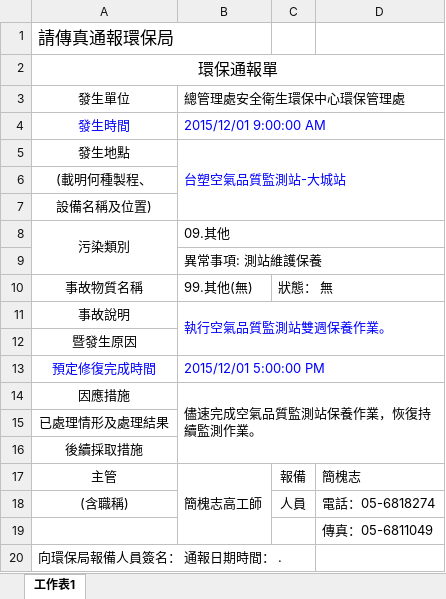
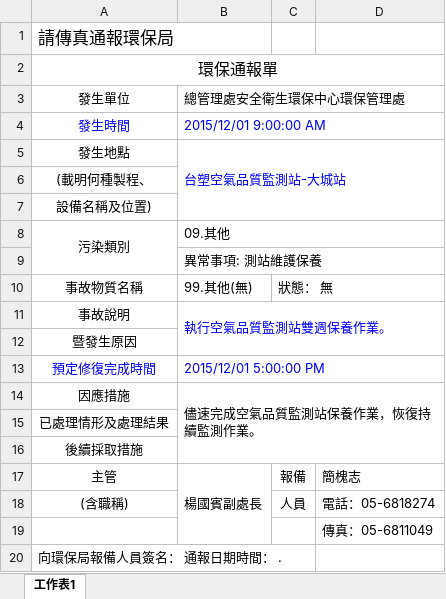
Before and after one commit to karateboy/AQM, an Excel workbook: report_template/epb.xlsx, sheet 工作表1, drawn as a sheet; values as stored, in another font and other column widths than the file's, no borders; the diff names each change by its address in the sheet, - before the commit and + after, or states it on an @@ line.

Commit message:
fix

```diff
--- a/report_template/epb.xlsx (sheet 工作表1)
+++ b/report_template/epb.xlsx (sheet 工作表1)
-B17: 簡槐志高工師
+B17: 楊國賓副處長
```
